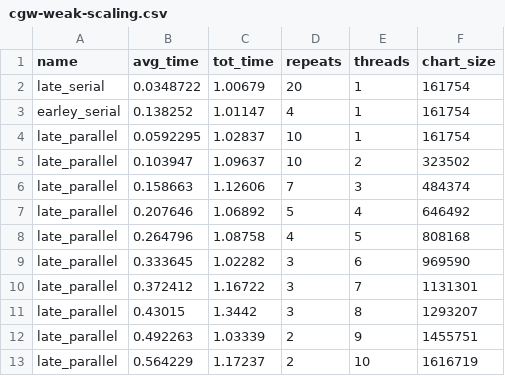
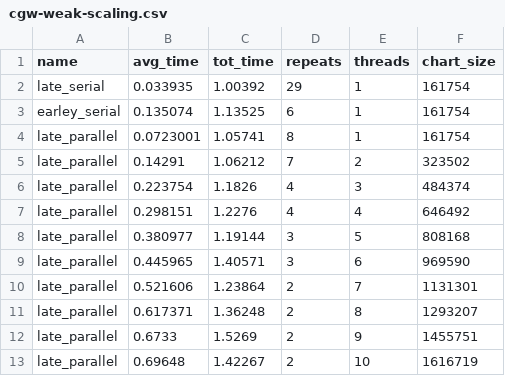
Before and after one commit to jfeser/earley, a CSV file: results/cgw-weak-scaling.csv, drawn as a sheet; only a part is shown; the diff covers the shown part only.

```diff
--- a/results/cgw-weak-scaling.csv
+++ b/results/cgw-weak-scaling.csv
@@ -1,13 +1,13 @@
 name,avg_time,tot_time,repeats,threads,chart_size
-late_serial,0.0348722,1.00679,20,1,161754
-earley_serial,0.138252,1.01147,4,1,161754
-late_parallel,0.0592295,1.02837,10,1,161754
-late_parallel,0.103947,1.09637,10,2,323502
-late_parallel,0.158663,1.12606,7,3,484374
-late_parallel,0.207646,1.06892,5,4,646492
-late_parallel,0.264796,1.08758,4,5,808168
-late_parallel,0.333645,1.02282,3,6,969590
-late_parallel,0.372412,1.16722,3,7,1131301
-late_parallel,0.43015,1.3442,3,8,1293207
-late_parallel,0.492263,1.03339,2,9,1455751
-late_parallel,0.564229,1.17237,2,10,1616719
+late_serial,0.033935,1.00392,29,1,161754
+earley_serial,0.135074,1.13525,6,1,161754
+late_parallel,0.0723001,1.05741,8,1,161754
+late_parallel,0.14291,1.06212,7,2,323502
+late_parallel,0.223754,1.1826,4,3,484374
+late_parallel,0.298151,1.2276,4,4,646492
+late_parallel,0.380977,1.19144,3,5,808168
+late_parallel,0.445965,1.40571,3,6,969590
+late_parallel,0.521606,1.23864,2,7,1131301
+late_parallel,0.617371,1.36248,2,8,1293207
+late_parallel,0.6733,1.5269,2,9,1455751
+late_parallel,0.69648,1.42267,2,10,1616719
```
Also changed, not shown: 22 edited cells elsewhere in this file, results/arith-strong-scaling.csv, results/arith-weak-scaling.csv, 26 other files.
